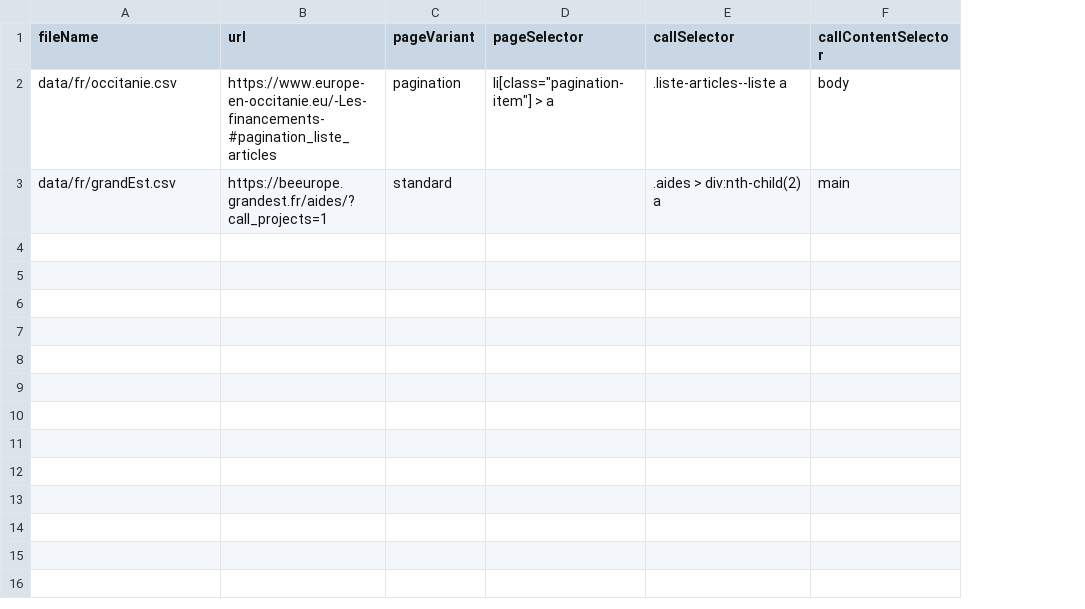
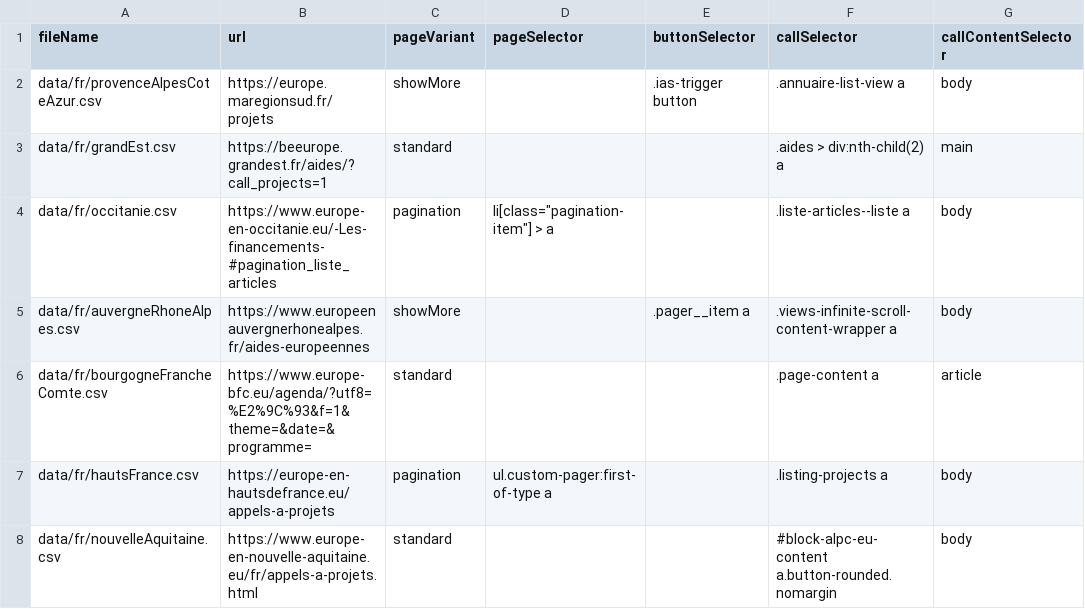
Before and after one commit to eco-bots/eco-bots-eu-gdpr-compliant-scrapers, a CSV file: websiteData.csv, drawn as a sheet; addresses are those after the commit; the diff names each change by its address in the sheet, - before the commit and + after, or states it on an @@ line.

Commit message:
Added all of the French regional websites to the list

```diff
--- a/websiteData.csv
+++ b/websiteData.csv
+column E (buttonSelector), empty
+row 2: data/fr/provenceAlpesCoteAzur.csv | https://europe.maregionsud.fr/projets | showMore |  | .ias-trigger button | .annuaire-list-view a | body
+row 5: data/fr/auvergneRhoneAlpes.csv | https://www.europeenauvergnerhonealpes.fr/aides-europeennes | showMore |  | .pager__item a | .views-infinite-scroll-content-wrapper a | body
+row 6: data/fr/bourgogneFrancheComte.csv | https://www.europe-bfc.eu/agenda/?utf8=%E2%9C%93&f=1&theme=&date=&programme= | standard |  |  | .page-content a | article
+row 7: data/fr/hautsFrance.csv | https://europe-en-hautsdefrance.eu/appels-a-projets | pagination | ul.custom-pager:first-of-type a |  | .listing-projects a | body
+row 8: data/fr/nouvelleAquitaine.csv | https://www.europe-en-nouvelle-aquitaine.eu/fr/appels-a-projets.html | standard |  |  | #block-alpc-eu-content a.button-rounded.nomargin | body
```
